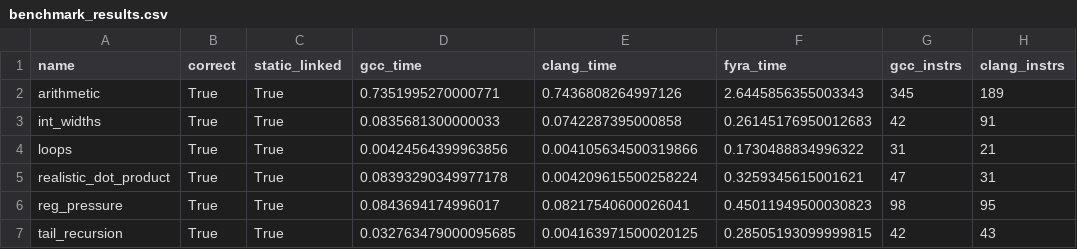
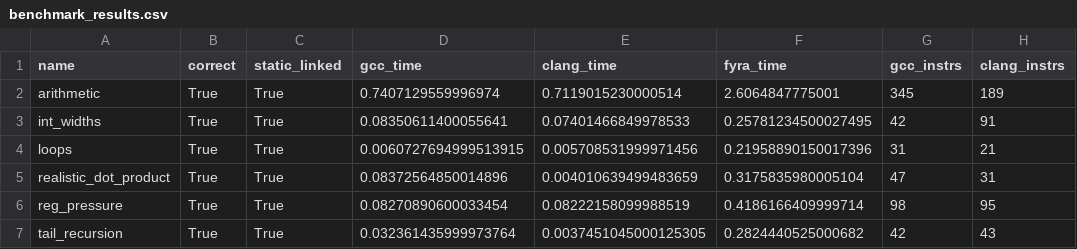
Before and after one commit to netesy/fyra, a CSV file: benchmarks/benchmark_results.csv, drawn as a sheet; only a part is shown; the diff names each change by its address in the sheet, - before the commit and + after, or states it on an @@ line.

Commit message:
Implement isLastUseOfOperand query API and record benchmark results

```diff
--- a/benchmarks/benchmark_results.csv
+++ b/benchmarks/benchmark_results.csv
-D2 (gcc_time): 0.7351995270000771
+D2 (gcc_time): 0.7407129559996974
-E2 (clang_time): 0.7436808264997126
+E2 (clang_time): 0.7119015230000514
-F2 (fyra_time): 2.6445856355003343
+F2 (fyra_time): 2.6064847775001
-D3 (gcc_time): 0.0835681300000033
+D3 (gcc_time): 0.08350611400055641
-E3 (clang_time): 0.0742287395000858
+E3 (clang_time): 0.07401466849978533
-F3 (fyra_time): 0.26145176950012683
+F3 (fyra_time): 0.25781234500027495
-D4 (gcc_time): 0.00424564399963856
+D4 (gcc_time): 0.0060727694999513915
-E4 (clang_time): 0.004105634500319866
+E4 (clang_time): 0.005708531999971456
-F4 (fyra_time): 0.1730488834996322
+F4 (fyra_time): 0.21958890150017396
-D5 (gcc_time): 0.08393290349977178
+D5 (gcc_time): 0.08372564850014896
-E5 (clang_time): 0.004209615500258224
+E5 (clang_time): 0.004010639499483659
-F5 (fyra_time): 0.3259345615001621
+F5 (fyra_time): 0.3175835980005104
-D6 (gcc_time): 0.0843694174996017
+D6 (gcc_time): 0.08270890600033454
-E6 (clang_time): 0.08217540600026041
+E6 (clang_time): 0.08222158099988519
-F6 (fyra_time): 0.45011949500030823
+F6 (fyra_time): 0.4186166409999714
-D7 (gcc_time): 0.032763479000095685
+D7 (gcc_time): 0.032361435999973764
-E7 (clang_time): 0.004163971500020125
+E7 (clang_time): 0.0037451045000125305
-F7 (fyra_time): 0.28505193099999815
+F7 (fyra_time): 0.2824440525000682
```
Also changed, not shown: 4 other files.
